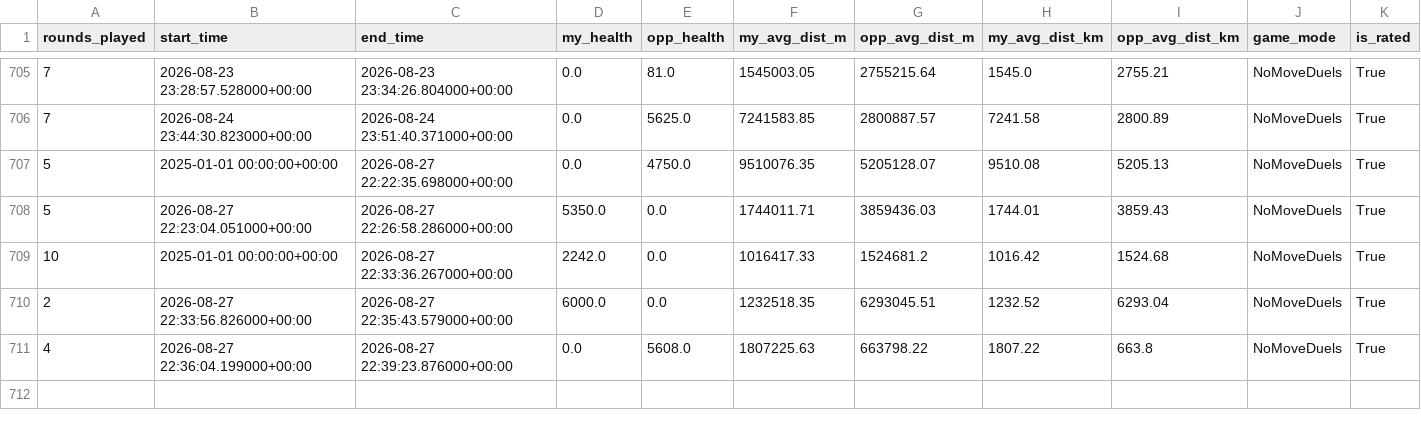
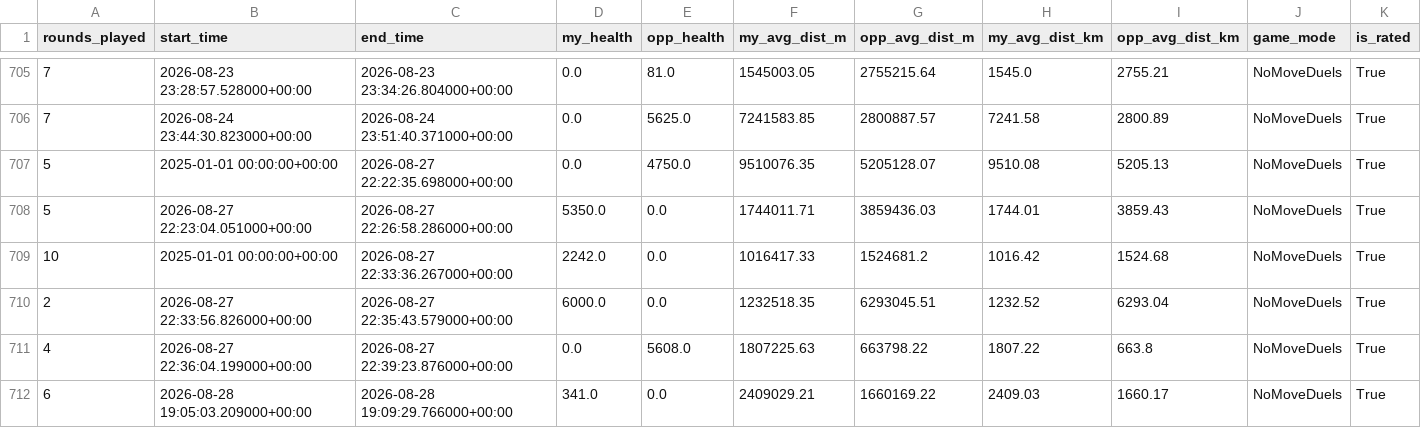
Before and after one commit to pedrosalgado22/Live_Geoguessr_Dashboard, a CSV file: games.csv, drawn as a sheet; only a part is shown, gaps mark what is left out; rows hold the shown columns only; the diff names each change by its address in the sheet, - before the commit and + after, or states it on an @@ line.

```diff
--- a/games.csv
+++ b/games.csv
+row 712: 6 | 2026-08-28 19:05:03.209000+00:00 | 2026-08-28 19:09:29.766000+00:00 | 341.0 | 0.0 | 2409029.21 | 1660169.22 | 2409.03 | 1660.17 | NoMoveDuels | True
```
Also changed, not shown: country_summary.csv, country_training_ranking.csv, 1 other file.
